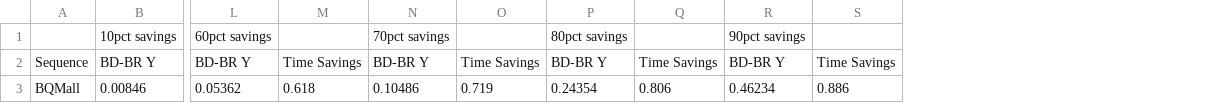
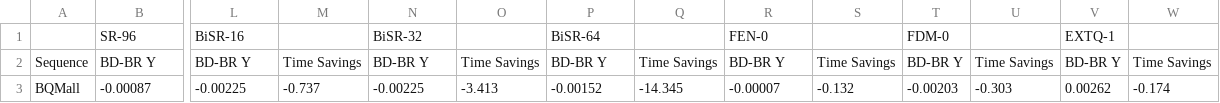
Before and after one commit to mateusgrellert/hm-ccontrol, a CSV file: BDRateAutomatedScript/BDResults_encoder_lowdelay_main.csv, drawn as a sheet; only a part is shown, gaps mark what is left out; removed rows and columns are numbered as before the commit, all else as after; rows hold the shown columns only; the diff names each change by its address in the sheet, - before the commit and + after, or states it on an @@ line.

```diff
--- a/BDRateAutomatedScript/BDResults_encoder_lowdelay_main.csv
+++ b/BDRateAutomatedScript/BDResults_encoder_lowdelay_main.csv
+column T, row 2: BD-BR Y
+column U, row 2: Time Savings
+column V, row 2: BD-BR Y
+column W, row 2: Time Savings
-row 1:  | 10pct savings | 60pct savings |  | 70pct savings |  | 80pct savings |  | 90pct savings
+row 1:  | SR-96 | BiSR-16 |  | BiSR-32 |  | BiSR-64 |  | FEN-0 |  | FDM-0 |  | EXTQ-1
-row 3: BQMall | 0.00846 | 0.05362 | 0.618 | 0.10486 | 0.719 | 0.24354 | 0.806 | 0.46234 | 0.886
+row 3: BQMall | -0.00087 | -0.00225 | -0.737 | -0.00225 | -3.413 | -0.00152 | -14.345 | -0.00007 | -0.132 | -0.00203 | -0.303 | 0.00262 | -0.174
```
Also changed, not shown: BDRateAutomatedScript/RDResults_encoder_lowdelay_main.csv, 15 other files.
